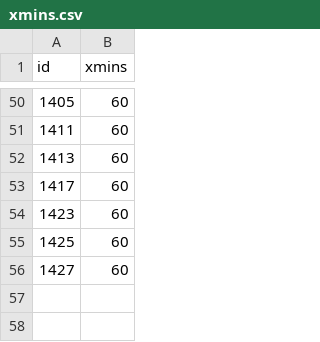
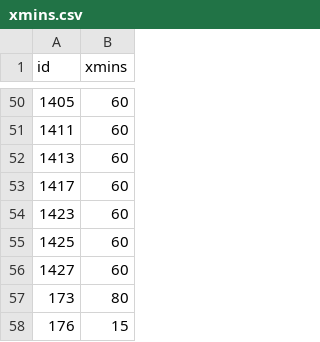
Before and after one commit to skyefung02/world-cup-fantasy-2026, a CSV file: data/xmins.csv, drawn as a sheet; only a part is shown, gaps mark what is left out.

```diff
--- a/data/xmins.csv
+++ b/data/xmins.csv
@@ -56 +56,3 @@ id,xmins
 1427,60
+173,80
+176,15
```
Also changed, not shown: data/projections.csv, 2 other files.
